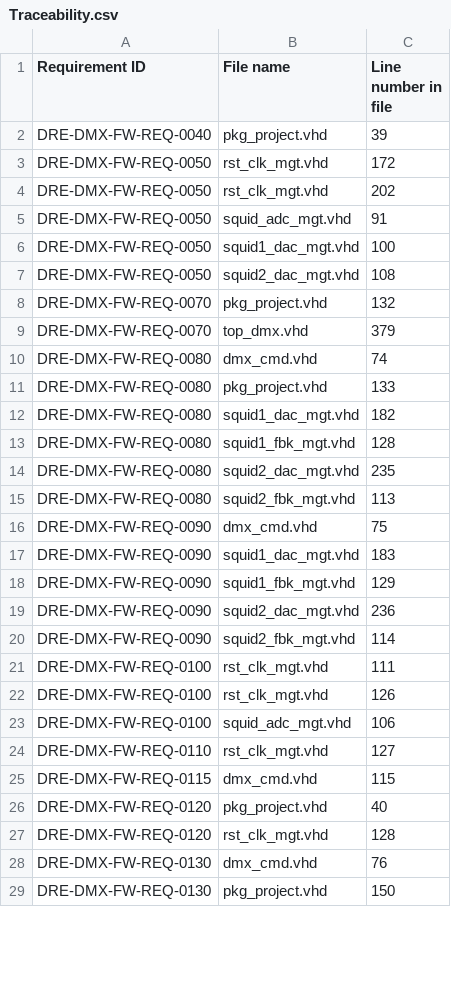
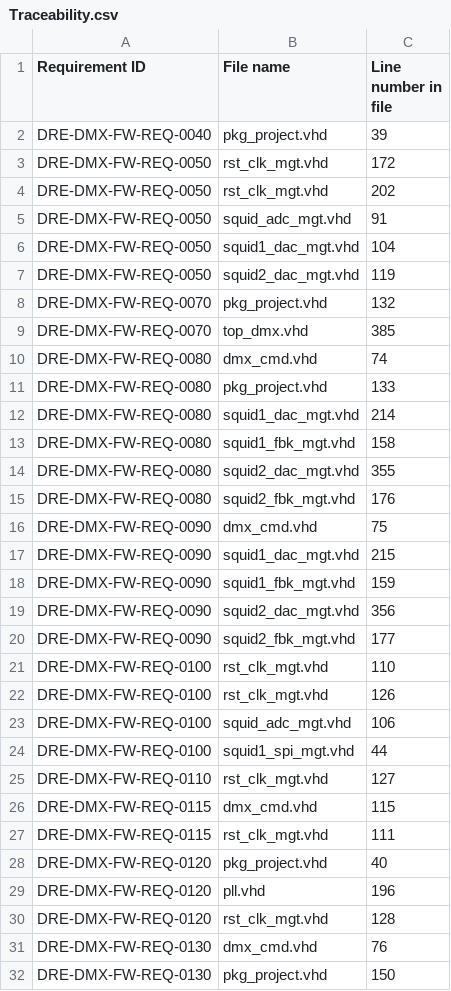
Before and after one commit to xifu-irap/dmx-NGL-fw, a CSV file: simu/result/Traceability.csv, drawn as a sheet; only a part is shown; the diff covers the shown part only.

Commit message:
Main feature: -  Squid1/Squid2 feedback delays management
Others:
- Synthesis on Nxmap v22.1.0.1
- Bypass Bug NX_RAM model ECC slow mode deleted (Modelsim model updated)

```diff
--- a/simu/result/Traceability.csv
+++ b/simu/result/Traceability.csv
@@ -5,23 +5,26 @@
 "DRE-DMX-FW-REQ-0050";"squid_adc_mgt.vhd";"91"
-"DRE-DMX-FW-REQ-0050";"squid1_dac_mgt.vhd";"100"
-"DRE-DMX-FW-REQ-0050";"squid2_dac_mgt.vhd";"108"
+"DRE-DMX-FW-REQ-0050";"squid1_dac_mgt.vhd";"104"
+"DRE-DMX-FW-REQ-0050";"squid2_dac_mgt.vhd";"119"
 "DRE-DMX-FW-REQ-0070";"pkg_project.vhd";"132"
-"DRE-DMX-FW-REQ-0070";"top_dmx.vhd";"379"
+"DRE-DMX-FW-REQ-0070";"top_dmx.vhd";"385"
 "DRE-DMX-FW-REQ-0080";"dmx_cmd.vhd";"74"
 "DRE-DMX-FW-REQ-0080";"pkg_project.vhd";"133"
-"DRE-DMX-FW-REQ-0080";"squid1_dac_mgt.vhd";"182"
-"DRE-DMX-FW-REQ-0080";"squid1_fbk_mgt.vhd";"128"
-"DRE-DMX-FW-REQ-0080";"squid2_dac_mgt.vhd";"235"
-"DRE-DMX-FW-REQ-0080";"squid2_fbk_mgt.vhd";"113"
+"DRE-DMX-FW-REQ-0080";"squid1_dac_mgt.vhd";"214"
+"DRE-DMX-FW-REQ-0080";"squid1_fbk_mgt.vhd";"158"
+"DRE-DMX-FW-REQ-0080";"squid2_dac_mgt.vhd";"355"
+"DRE-DMX-FW-REQ-0080";"squid2_fbk_mgt.vhd";"176"
 "DRE-DMX-FW-REQ-0090";"dmx_cmd.vhd";"75"
-"DRE-DMX-FW-REQ-0090";"squid1_dac_mgt.vhd";"183"
-"DRE-DMX-FW-REQ-0090";"squid1_fbk_mgt.vhd";"129"
-"DRE-DMX-FW-REQ-0090";"squid2_dac_mgt.vhd";"236"
-"DRE-DMX-FW-REQ-0090";"squid2_fbk_mgt.vhd";"114"
-"DRE-DMX-FW-REQ-0100";"rst_clk_mgt.vhd";"111"
+"DRE-DMX-FW-REQ-0090";"squid1_dac_mgt.vhd";"215"
+"DRE-DMX-FW-REQ-0090";"squid1_fbk_mgt.vhd";"159"
+"DRE-DMX-FW-REQ-0090";"squid2_dac_mgt.vhd";"356"
+"DRE-DMX-FW-REQ-0090";"squid2_fbk_mgt.vhd";"177"
+"DRE-DMX-FW-REQ-0100";"rst_clk_mgt.vhd";"110"
 "DRE-DMX-FW-REQ-0100";"rst_clk_mgt.vhd";"126"
 "DRE-DMX-FW-REQ-0100";"squid_adc_mgt.vhd";"106"
+"DRE-DMX-FW-REQ-0100";"squid1_spi_mgt.vhd";"44"
 "DRE-DMX-FW-REQ-0110";"rst_clk_mgt.vhd";"127"
 "DRE-DMX-FW-REQ-0115";"dmx_cmd.vhd";"115"
+"DRE-DMX-FW-REQ-0115";"rst_clk_mgt.vhd";"111"
 "DRE-DMX-FW-REQ-0120";"pkg_project.vhd";"40"
+"DRE-DMX-FW-REQ-0120";"pll.vhd";"196"
 "DRE-DMX-FW-REQ-0120";"rst_clk_mgt.vhd";"128"
```
Also changed, not shown: 18 added rows and 65 edited cells elsewhere in this file, simu/result/no_regression.csv, 46 other files.
